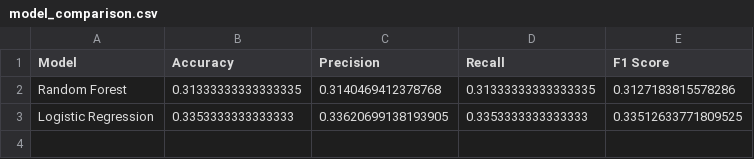
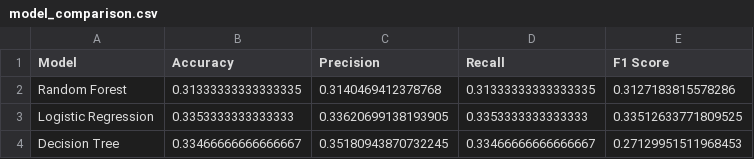
Before and after one commit to minahil-adnan/Career-Recommendation-System, a CSV file: outputs/model_comparison.csv, drawn as a sheet; the diff names each change by its address in the sheet, - before the commit and + after, or states it on an @@ line.

Commit message:
Add Decision Tree model and compare three classifiers

```diff
--- a/outputs/model_comparison.csv
+++ b/outputs/model_comparison.csv
+row 4: Decision Tree | 0.33466666666666667 | 0.35180943870732245 | 0.33466666666666667 | 0.27129951511968453
```
Also changed, not shown: 5 other files.
